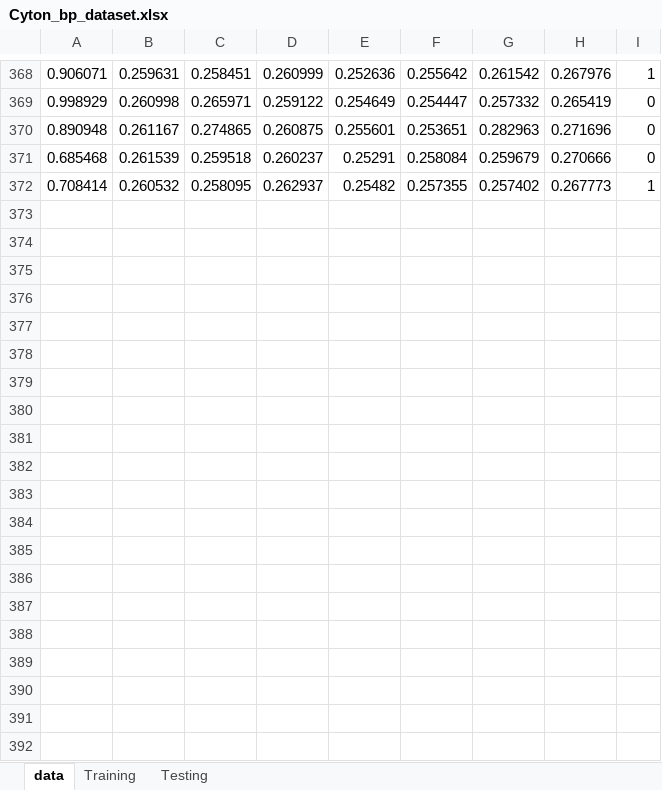
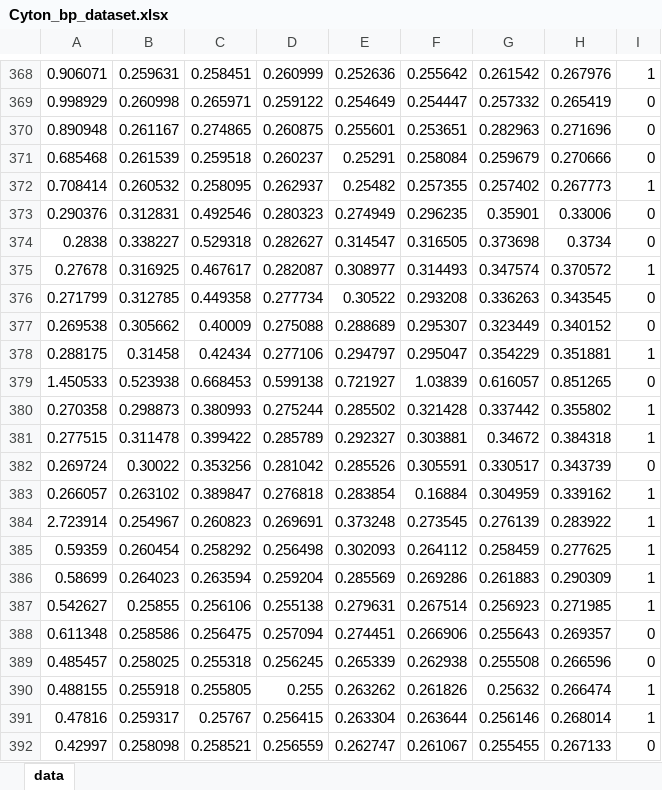
Before and after one commit to doGfloW/BCI-UBC, an Excel workbook: Datasets/Cyton datasets/Cyton_bp_dataset.xlsx, sheet data, drawn as a sheet; only a part is shown, gaps mark what is left out; values as stored, in another font and other column widths than the file's, no borders; the diff covers the shown part only; the diff names each change by its address in the sheet, - before the commit and + after, or states it on an @@ line.

```diff
--- a/Datasets/Cyton datasets/Cyton_bp_dataset.xlsx (sheet data)
+++ b/Datasets/Cyton datasets/Cyton_bp_dataset.xlsx (sheet data)
-sheet tab: Training
-sheet tab: Testing
+row 373: 0.290376 | 0.312831 | 0.492546 | 0.280323 | 0.274949 | 0.296235 | 0.35901 | 0.33006 | 0
+row 374: 0.2838 | 0.338227 | 0.529318 | 0.282627 | 0.314547 | 0.316505 | 0.373698 | 0.3734 | 0
+row 375: 0.27678 | 0.316925 | 0.467617 | 0.282087 | 0.308977 | 0.314493 | 0.347574 | 0.370572 | 1
+row 376: 0.271799 | 0.312785 | 0.449358 | 0.277734 | 0.30522 | 0.293208 | 0.336263 | 0.343545 | 0
+row 377: 0.269538 | 0.305662 | 0.40009 | 0.275088 | 0.288689 | 0.295307 | 0.323449 | 0.340152 | 0
+row 378: 0.288175 | 0.31458 | 0.42434 | 0.277106 | 0.294797 | 0.295047 | 0.354229 | 0.351881 | 1
+row 379: 1.450533 | 0.523938 | 0.668453 | 0.599138 | 0.721927 | 1.03839 | 0.616057 | 0.851265 | 0
+row 380: 0.270358 | 0.298873 | 0.380993 | 0.275244 | 0.285502 | 0.321428 | 0.337442 | 0.355802 | 1
+row 381: 0.277515 | 0.311478 | 0.399422 | 0.285789 | 0.292327 | 0.303881 | 0.34672 | 0.384318 | 1
+row 382: 0.269724 | 0.30022 | 0.353256 | 0.281042 | 0.285526 | 0.305591 | 0.330517 | 0.343739 | 0
+row 383: 0.266057 | 0.263102 | 0.389847 | 0.276818 | 0.283854 | 0.16884 | 0.304959 | 0.339162 | 1
+row 384: 2.723914 | 0.254967 | 0.260823 | 0.269691 | 0.373248 | 0.273545 | 0.276139 | 0.283922 | 1
+row 385: 0.59359 | 0.260454 | 0.258292 | 0.256498 | 0.302093 | 0.264112 | 0.258459 | 0.277625 | 1
+row 386: 0.58699 | 0.264023 | 0.263594 | 0.259204 | 0.285569 | 0.269286 | 0.261883 | 0.290309 | 1
+row 387: 0.542627 | 0.25855 | 0.256106 | 0.255138 | 0.279631 | 0.267514 | 0.256923 | 0.271985 | 1
+row 388: 0.611348 | 0.258586 | 0.256475 | 0.257094 | 0.274451 | 0.266906 | 0.255643 | 0.269357 | 0
+row 389: 0.485457 | 0.258025 | 0.255318 | 0.256245 | 0.265339 | 0.262938 | 0.255508 | 0.266596 | 0
+row 390: 0.488155 | 0.255918 | 0.255805 | 0.255 | 0.263262 | 0.261826 | 0.25632 | 0.266474 | 1
+row 391: 0.47816 | 0.259317 | 0.25767 | 0.256415 | 0.263304 | 0.263644 | 0.256146 | 0.268014 | 1
+row 392: 0.42997 | 0.258098 | 0.258521 | 0.256559 | 0.262747 | 0.261067 | 0.255455 | 0.267133 | 0
```
Also changed, not shown: 31 added rows elsewhere in this sheet, Datasets/Cyton datasets/cyton_bp_livedata.xlsx, 29 other files.
